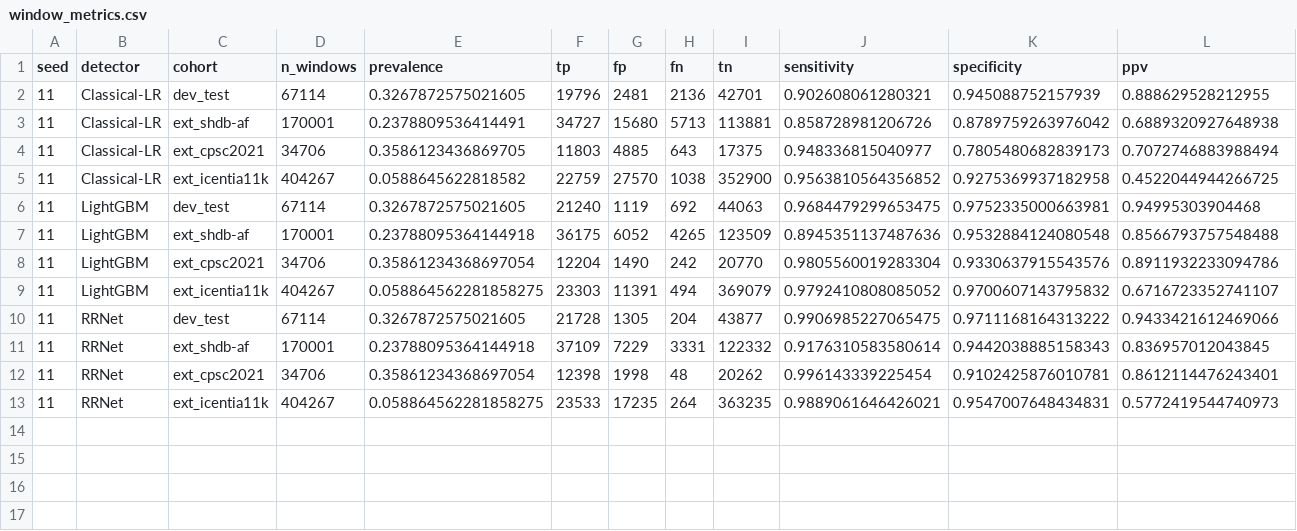
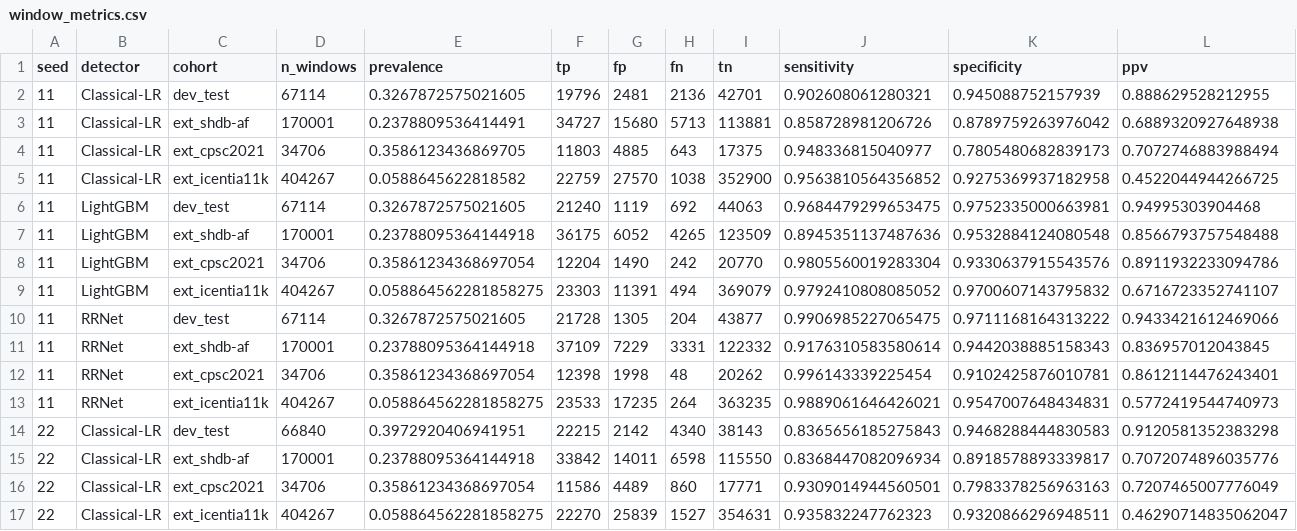
Before and after one commit to Bhargavteja-9779/rp_c_10, a CSV file: Target_Journal_Submission/results/window_metrics.csv, drawn as a sheet; only a part is shown; rows hold the shown columns only; the diff names each change by its address in the sheet, - before the commit and + after, or states it on an @@ line.

```diff
--- a/Target_Journal_Submission/results/window_metrics.csv
+++ b/Target_Journal_Submission/results/window_metrics.csv
+row 14: 22 | Classical-LR | dev_test | 66840 | 0.3972920406941951 | 22215 | 2142 | 4340 | 38143 | 0.8365656185275843 | 0.9468288444830583 | 0.9120581352383298
+row 15: 22 | Classical-LR | ext_shdb-af | 170001 | 0.23788095364144918 | 33842 | 14011 | 6598 | 115550 | 0.8368447082096934 | 0.8918578893339817 | 0.7072074896035776
+row 16: 22 | Classical-LR | ext_cpsc2021 | 34706 | 0.35861234368697054 | 11586 | 4489 | 860 | 17771 | 0.9309014944560501 | 0.7983378256963163 | 0.7207465007776049
+row 17: 22 | Classical-LR | ext_icentia11k | 404267 | 0.058864562281858275 | 22270 | 25839 | 1527 | 354631 | 0.935832247762323 | 0.9320866296948511 | 0.46290714835062047
```
Also changed, not shown: Target_Journal_Submission/results/reliability.csv, 32 other files.
